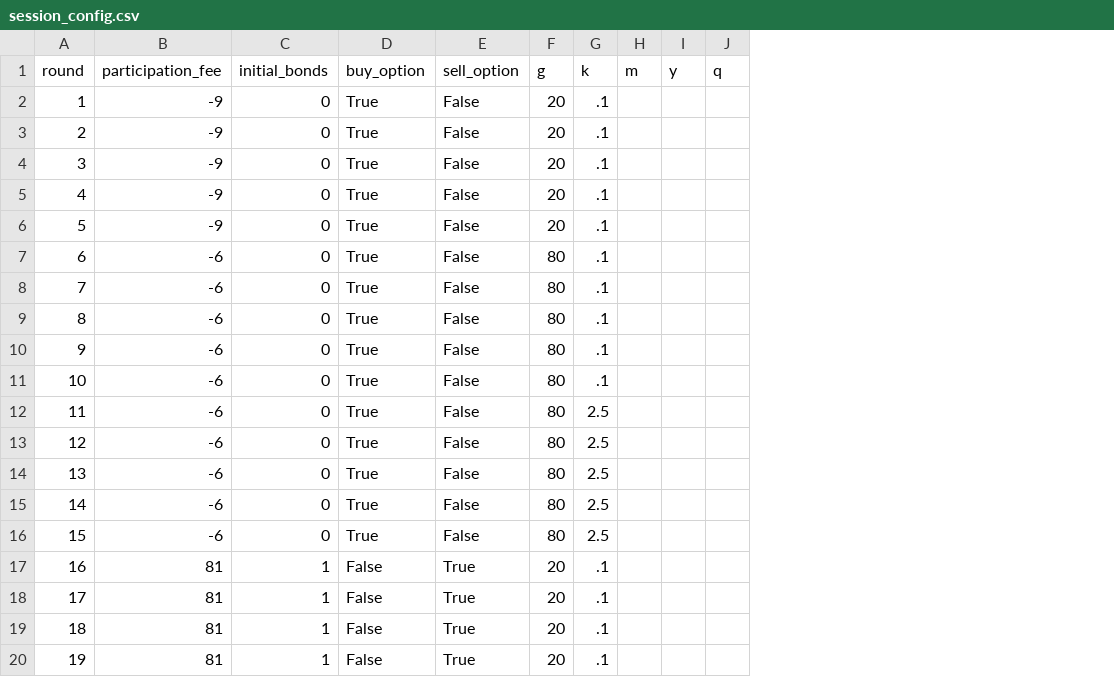
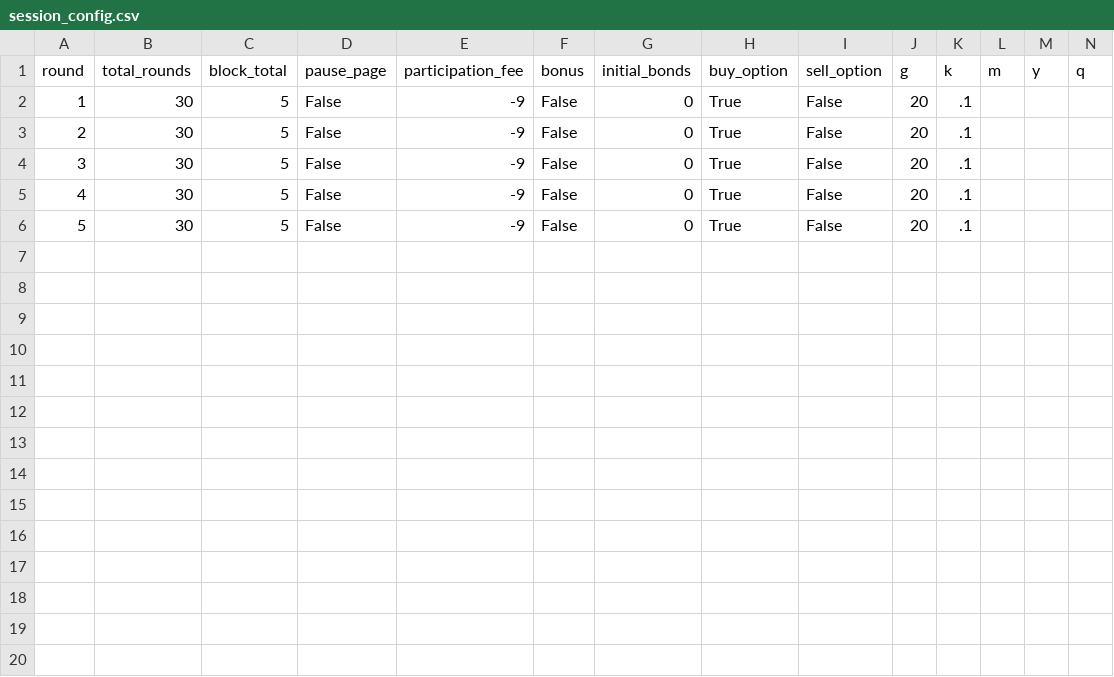
Before and after one commit to Leeps-Lab/ri_call_market, a CSV file: configs/session_config.csv, drawn as a sheet; only a part is shown; removed rows and columns are numbered as before the commit, all else as after; the diff covers the shown part only; the diff names each change by its address in the sheet, - before the commit and + after, or states it on an @@ line.

Commit message:
Updated Config
Added Block_total, for total amount of rounds in blocks, added pause_page, added bonus (for when participation fee is negative)

```diff
--- a/configs/session_config.csv
+++ b/configs/session_config.csv
+column B (total_rounds), rows 2-6: all 30
+column C (block_total), rows 2-6: all 5
+column D (pause_page), rows 2-6: all False
+column F (bonus), rows 2-6: all False
-row 7: 6 | -6 | 0 | True | False | 80 | .1
-row 8: 7 | -6 | 0 | True | False | 80 | .1
-row 9: 8 | -6 | 0 | True | False | 80 | .1
-row 10: 9 | -6 | 0 | True | False | 80 | .1
-row 11: 10 | -6 | 0 | True | False | 80 | .1
-row 12: 11 | -6 | 0 | True | False | 80 | 2.5
-row 13: 12 | -6 | 0 | True | False | 80 | 2.5
-row 14: 13 | -6 | 0 | True | False | 80 | 2.5
-row 15: 14 | -6 | 0 | True | False | 80 | 2.5
-row 16: 15 | -6 | 0 | True | False | 80 | 2.5
-row 17: 16 | 81 | 1 | False | True | 20 | .1
-row 18: 17 | 81 | 1 | False | True | 20 | .1
-row 19: 18 | 81 | 1 | False | True | 20 | .1
-row 20: 19 | 81 | 1 | False | True | 20 | .1
```
Also changed, not shown: 11 removed rows elsewhere in this file.
